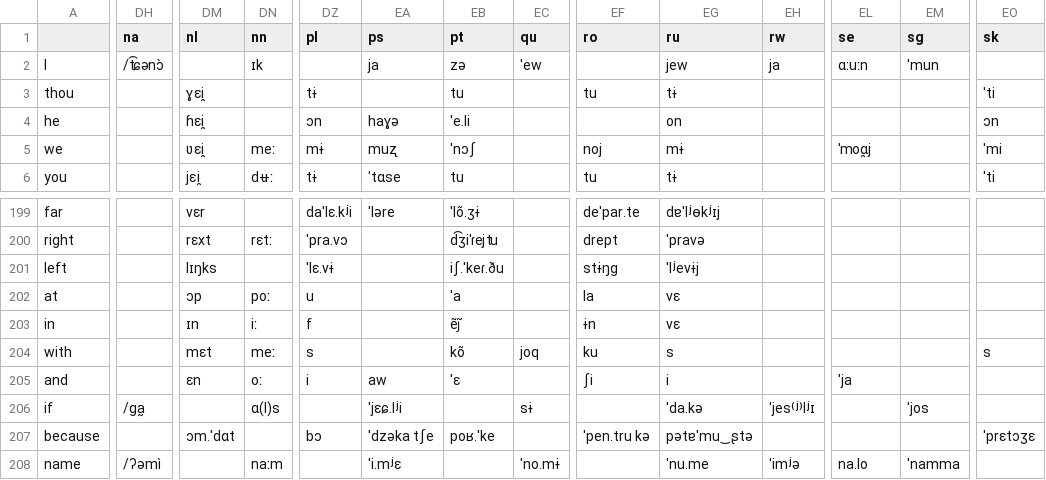
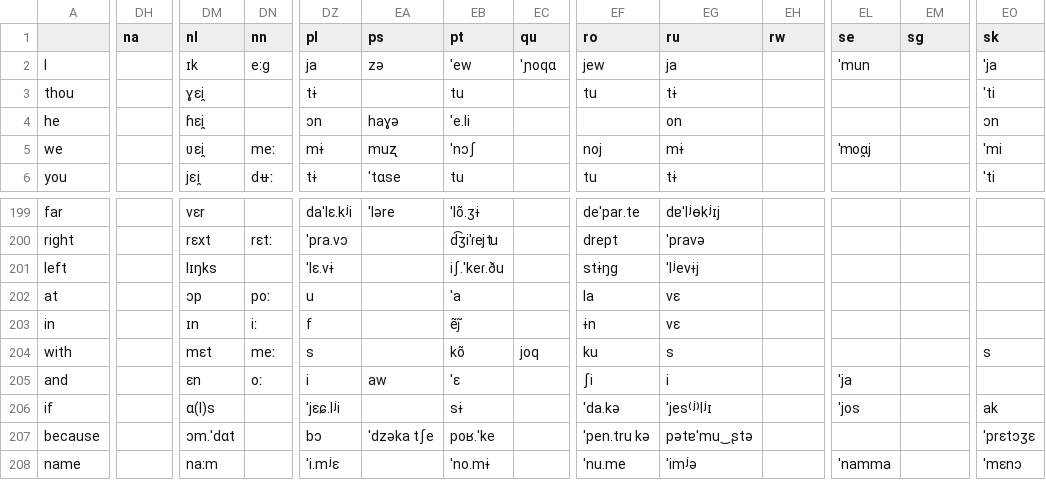
Before and after one commit to Babdus/Protolanguage, a CSV file: Data/words_and_languages/output3.csv, drawn as a sheet; only a part is shown, gaps mark what is left out; the diff covers the shown part only; the diff names each change by its address in the sheet, - before the commit and + after, or states it on an @@ line.

Commit message:
Play with language comparison

```diff
--- a/Data/words_and_languages/output3.csv
+++ b/Data/words_and_languages/output3.csv
-DH2 (na): /t͡ɕənɔ̀
+DH2 (na): (empty)
-DM2 (nl): (empty)
+DM2 (nl): ɪk
-DN2 (nn): ɪk
+DN2 (nn): eːɡ
-DZ2 (pl): (empty)
+DZ2 (pl): ja
-EA2 (ps): ja
+EA2 (ps): zə
-EB2 (pt): zə
+EB2 (pt): ˈew
-EC2 (qu): ˈew
+EC2 (qu): ˈɲoqɑ
-EF2 (ro): (empty)
+EF2 (ro): jew
-EG2 (ru): jew
+EG2 (ru): ja
-EH2 (rw): ja
+EH2 (rw): (empty)
-EL2 (se): ɑːuːn
+EL2 (se): ˈmun
-EM2 (sg): ˈmun
+EM2 (sg): (empty)
-EO2 (sk): (empty)
+EO2 (sk): ˈja
-DH206 (na): /ɡa̰
+DH206 (na): (empty)
-DM206 (nl): (empty)
+DM206 (nl): ɑ(l)s
-DN206 (nn): ɑ(l)s
+DN206 (nn): (empty)
-DZ206 (pl): (empty)
+DZ206 (pl): ˈjɛɕ.lʲi
-EA206 (ps): ˈjɛɕ.lʲi
+EA206 (ps): (empty)
-EB206 (pt): (empty)
+EB206 (pt): sɨ
-EC206 (qu): sɨ
+EC206 (qu): (empty)
-EF206 (ro): (empty)
+EF206 (ro): ˈda.kə
-EG206 (ru): ˈda.kə
+EG206 (ru): ˈjes⁽ʲ⁾lʲɪ
-EH206 (rw): ˈjes⁽ʲ⁾lʲɪ
+EH206 (rw): (empty)
-EL206 (se): (empty)
+EL206 (se): ˈjos
-EM206 (sg): ˈjos
+EM206 (sg): (empty)
-EO206 (sk): (empty)
+EO206 (sk): ak
-DH208 (na): /ʔəmì
+DH208 (na): (empty)
-DM208 (nl): (empty)
+DM208 (nl): naːm
-DN208 (nn): naːm
+DN208 (nn): (empty)
-DZ208 (pl): (empty)
+DZ208 (pl): ˈi.mʲɛ
-EA208 (ps): ˈi.mʲɛ
+EA208 (ps): (empty)
-EB208 (pt): (empty)
+EB208 (pt): ˈno.mɨ
-EC208 (qu): ˈno.mɨ
+EC208 (qu): (empty)
-EF208 (ro): (empty)
+EF208 (ro): ˈnu.me
-EG208 (ru): ˈnu.me
+EG208 (ru): ˈimʲə
-EH208 (rw): ˈimʲə
+EH208 (rw): (empty)
-EL208 (se): na.lo
+EL208 (se): ˈnamma
-EM208 (sg): ˈnamma
+EM208 (sg): (empty)
-EO208 (sk): (empty)
+EO208 (sk): ˈmɛnɔ
```
Also changed, not shown: 127 edited cells elsewhere in this file, 1 other file.
